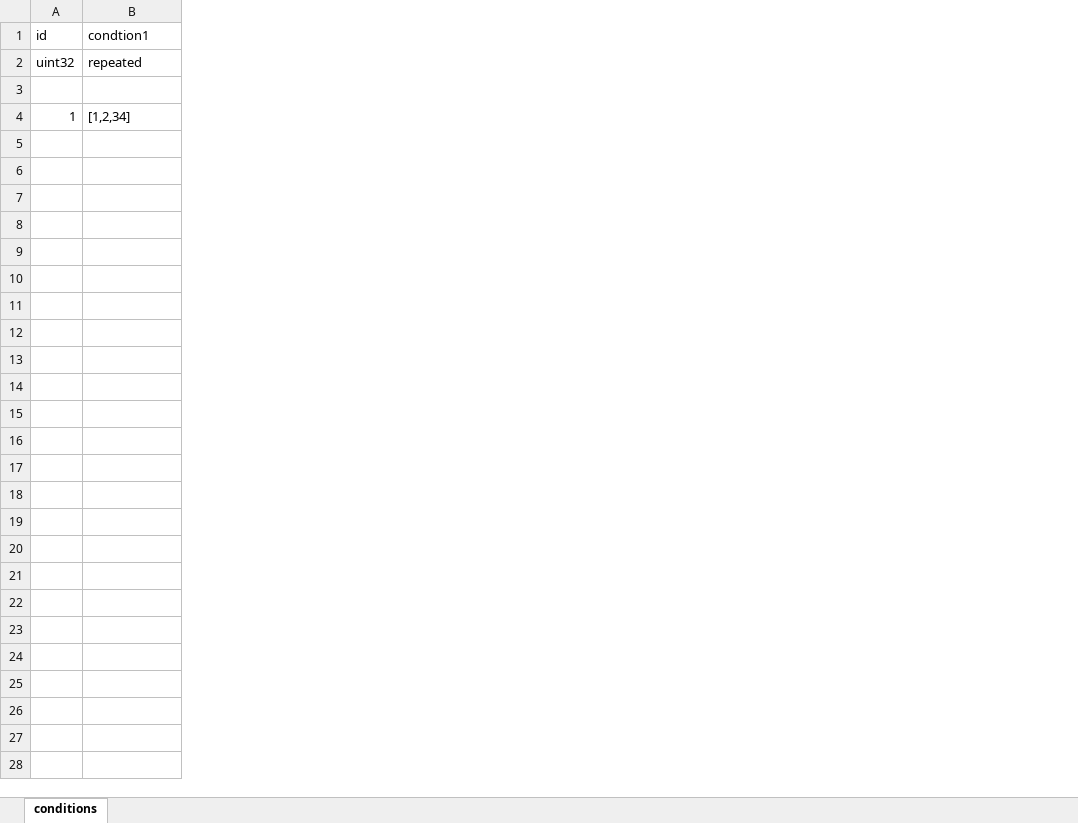
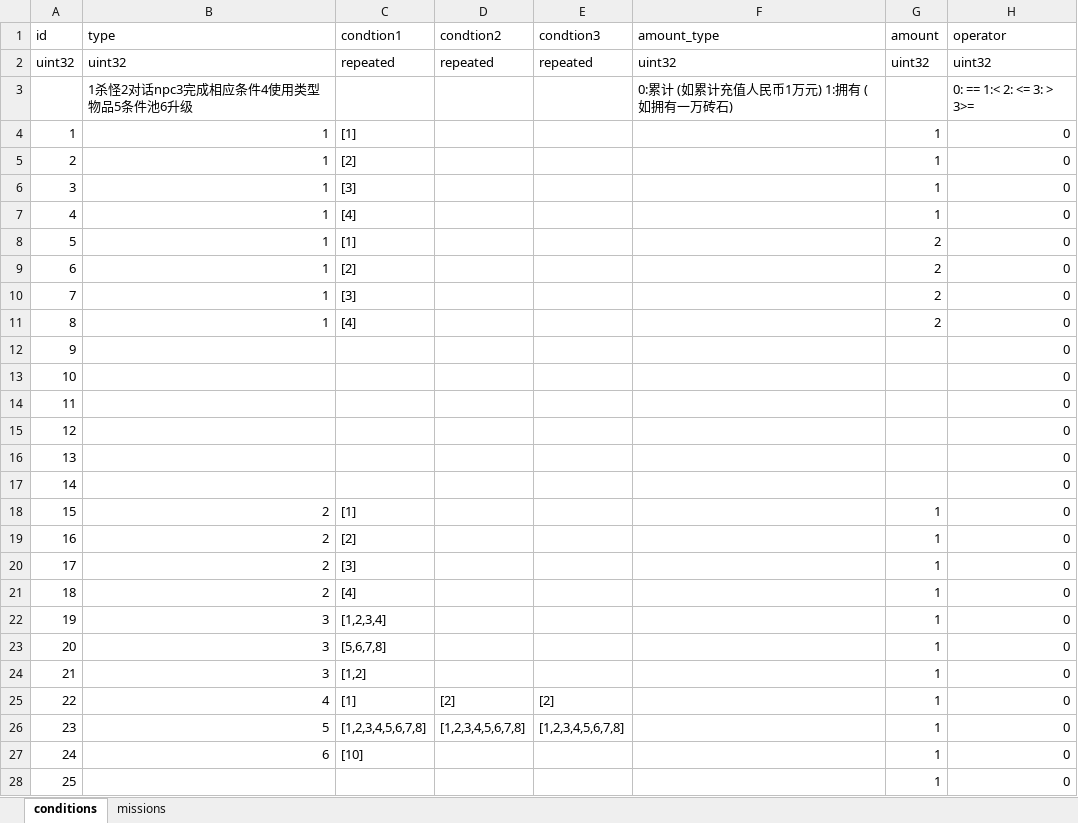
Before and after one commit to luyuancpp/tools, an Excel workbook: xlsxtojson/xlsx/conditions.xlsx, sheet conditions, drawn as a sheet; values as stored, in another font and other column widths than the file's, no borders; addresses are those after the commit; the diff names each change by its address in the sheet, - before the commit and + after, or states it on an @@ line.

```diff
--- a/xlsxtojson/xlsx/conditions.xlsx (sheet conditions)
+++ b/xlsxtojson/xlsx/conditions.xlsx (sheet conditions)
+sheet tab: missions
+column B (type), rows 2-4: uint32 | 1杀怪2对话npc3完成相应条件4使用类型物品5条件池6升级 | 1
+column D (condtion2), row 2: repeated
+column E (condtion3), row 2: repeated
+column F (amount_type), rows 2-3: uint32 | 0:累计 (如累计充值人民币1万元) 1:拥有 (如拥有一万砖石)
+column G (amount), rows 2-4: uint32 |  | 1
+column H (operator), rows 2-4: uint32 | 0: == 1:< 2: <= 3: > 3>= | 0
-row 3: (empty)
+row 3:  | 1杀怪2对话npc3完成相应条件4使用类型物品5条件池6升级 |  |  |  | 0:累计 (如累计充值人民币1万元) 1:拥有 (如拥有一万砖石) |  | 0: == 1:< 2: <= 3: > 3>=
-C4 (condtion1): [1,2,34]
+C4 (condtion1): [1]
+row 5: 2 | 1 | [2] |  |  |  | 1 | 0
+row 6: 3 | 1 | [3] |  |  |  | 1 | 0
+row 7: 4 | 1 | [4] |  |  |  | 1 | 0
+row 8: 5 | 1 | [1] |  |  |  | 2 | 0
+row 9: 6 | 1 | [2] |  |  |  | 2 | 0
+row 10: 7 | 1 | [3] |  |  |  | 2 | 0
+row 11: 8 | 1 | [4] |  |  |  | 2 | 0
+row 12: 9 |  |  |  |  |  |  | 0
+row 13: 10 |  |  |  |  |  |  | 0
+row 14: 11 |  |  |  |  |  |  | 0
+row 15: 12 |  |  |  |  |  |  | 0
+row 16: 13 |  |  |  |  |  |  | 0
+row 17: 14 |  |  |  |  |  |  | 0
+row 18: 15 | 2 | [1] |  |  |  | 1 | 0
+row 19: 16 | 2 | [2] |  |  |  | 1 | 0
+row 20: 17 | 2 | [3] |  |  |  | 1 | 0
+row 21: 18 | 2 | [4] |  |  |  | 1 | 0
+row 22: 19 | 3 | [1,2,3,4] |  |  |  | 1 | 0
+row 23: 20 | 3 | [5,6,7,8] |  |  |  | 1 | 0
+row 24: 21 | 3 | [1,2] |  |  |  | 1 | 0
+row 25: 22 | 4 | [1] | [2] | [2] |  | 1 | 0
+row 26: 23 | 5 | [1,2,3,4,5,6,7,8] | [1,2,3,4,5,6,7,8] | [1,2,3,4,5,6,7,8] |  | 1 | 0
+row 27: 24 | 6 | [10] |  |  |  | 1 | 0
+row 28: 25 |  |  |  |  |  | 1 | 0
```
Also changed, not shown: 2 other files.
